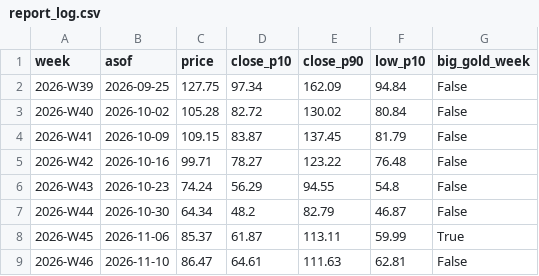
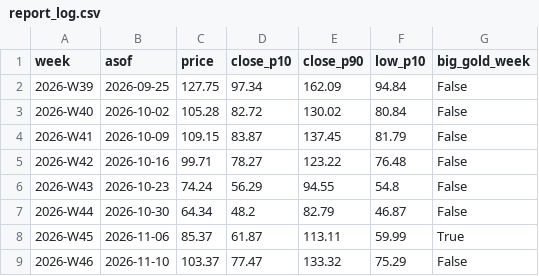
Before and after one commit to royrahal7/gdxu-report, a CSV file: report_log.csv, drawn as a sheet.

```diff
--- a/report_log.csv
+++ b/report_log.csv
@@ -8,2 +8,2 @@ week,asof,price,close_p10,close_p90,low_p10,big_gold_week
 2026-W45,2026-11-06,85.37,61.87,113.11,59.99,True
-2026-W46,2026-11-10,86.47,64.61,111.63,62.81,False
+2026-W46,2026-11-10,103.37,77.47,133.32,75.29,False
```
Also changed, not shown: daily_log.csv, 1 other file.
